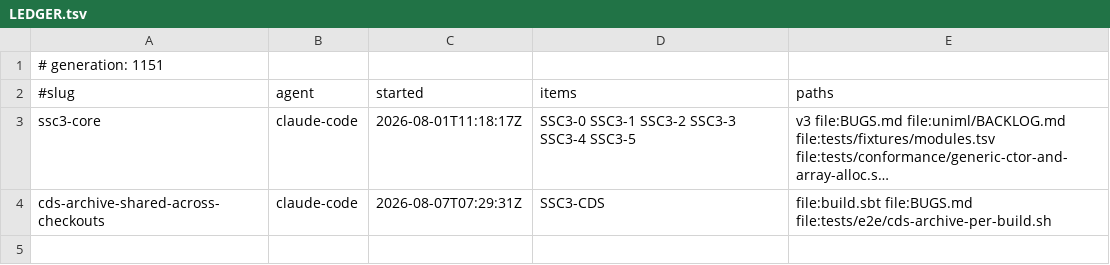
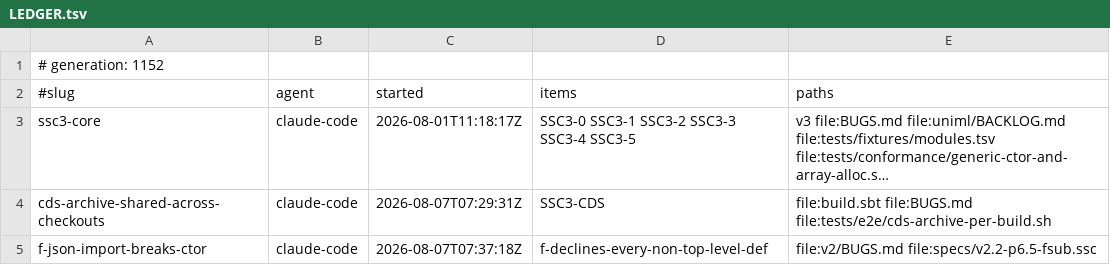
Before and after one commit to sergey-scherbina/scalascript, a TSV file: .work/active/LEDGER.tsv, drawn as a sheet; long unchanged cells end in …; the diff names each change by its address in the sheet, - before the commit and + after, or states it on an @@ line.

Commit message:
claim: f-json-import-breaks-ctor (f-declines-every-non-top-level-def) [skip ci]

```diff
--- a/.work/active/LEDGER.tsv
+++ b/.work/active/LEDGER.tsv
-A1 (#slug): # generation: 1151
+A1 (#slug): # generation: 1152
+row 5: f-json-import-breaks-ctor | claude-code | 2026-08-07T07:37:18Z | f-declines-every-non-top-level-def | file:v2/BUGS.md file:specs/v2.2-p6.5-fsub.ssc
```
Also changed, not shown: 1 other file.
